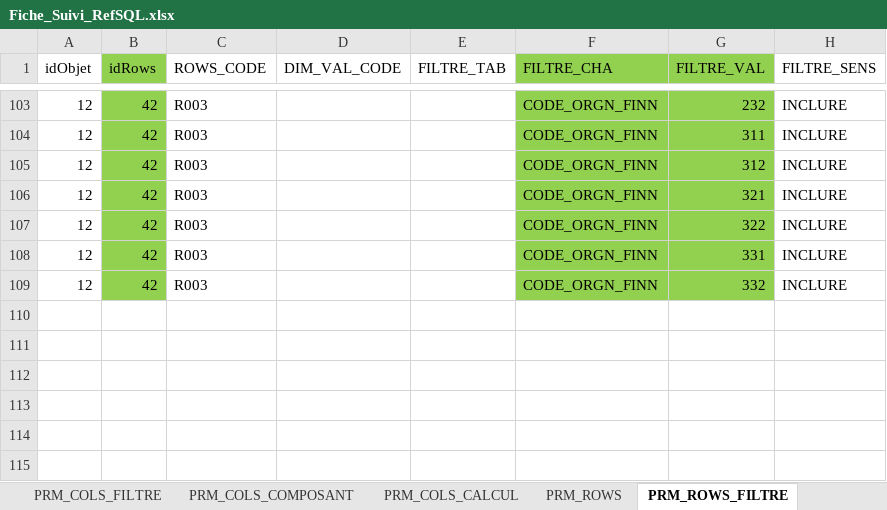
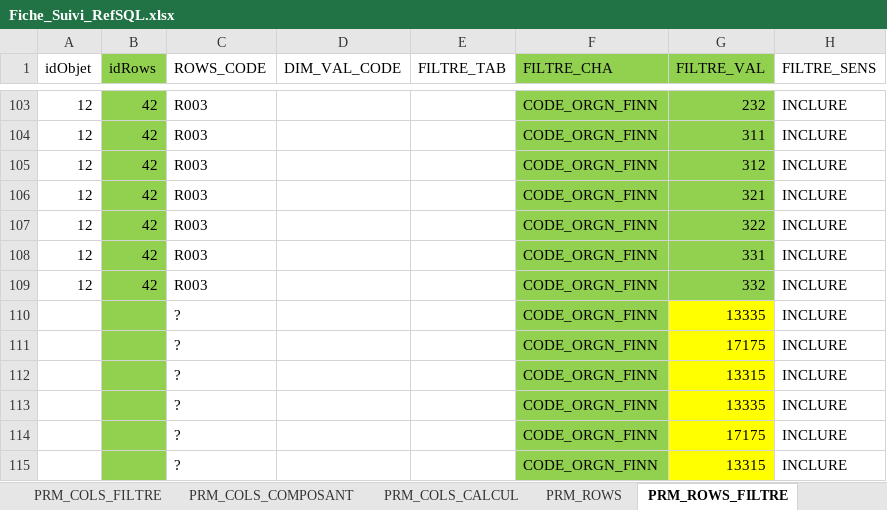
Before and after one commit to ilyasstop500/Mission, an Excel workbook: 00_gestion/Fiche_Suivi_RefSQL.xlsx, sheet PRM_ROWS_FILTRE, drawn as a sheet; only a part is shown, gaps mark what is left out; values as stored, in another font and other column widths than the file's, no borders; the diff names each change by its address in the sheet, - before the commit and + after, or states it on an @@ line.

```diff
--- a/00_gestion/Fiche_Suivi_RefSQL.xlsx (sheet PRM_ROWS_FILTRE)
+++ b/00_gestion/Fiche_Suivi_RefSQL.xlsx (sheet PRM_ROWS_FILTRE)
+row 110:  |  | ? |  |  | CODE_ORGN_FINN | 13335 | INCLURE
+row 111:  |  | ? |  |  | CODE_ORGN_FINN | 17175 | INCLURE
+row 112:  |  | ? |  |  | CODE_ORGN_FINN | 13315 | INCLURE
+row 113:  |  | ? |  |  | CODE_ORGN_FINN | 13335 | INCLURE
+row 114:  |  | ? |  |  | CODE_ORGN_FINN | 17175 | INCLURE
+row 115:  |  | ? |  |  | CODE_ORGN_FINN | 13315 | INCLURE
```
Also changed, not shown: sheet PRM_COLS_FILTRE, sheet vw_CUBE_DPLT_ICARE_BPCE_ENCR, sheet vw_CUBE_VBPCE_APC_FAITS, sheet PRM_TDB_OBJETS, sheet ToDO, sheet RDV, 1 more sheet, other sheet tabs, 17 other files.
